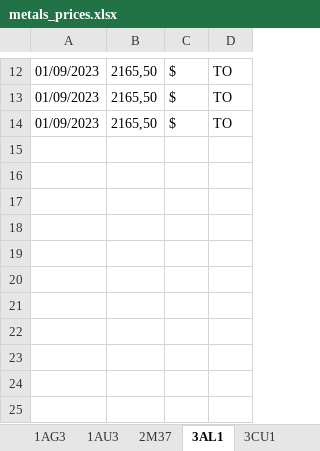
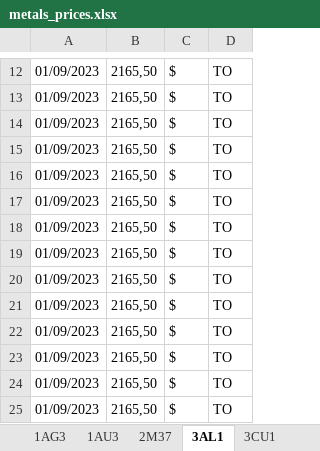
Before and after one commit to Adrizen89/metals-prices, an Excel workbook: metals_prices.xlsx, sheet 3AL1, drawn as a sheet; only a part is shown, gaps mark what is left out; values as stored, in another font and other column widths than the file's, no borders; the diff names each change by its address in the sheet, - before the commit and + after, or states it on an @@ line.

```diff
--- a/metals_prices.xlsx (sheet 3AL1)
+++ b/metals_prices.xlsx (sheet 3AL1)
+row 15: 01/09/2023 | 2165,50 | $ | TO
+row 16: 01/09/2023 | 2165,50 | $ | TO
+row 17: 01/09/2023 | 2165,50 | $ | TO
+row 18: 01/09/2023 | 2165,50 | $ | TO
+row 19: 01/09/2023 | 2165,50 | $ | TO
+row 20: 01/09/2023 | 2165,50 | $ | TO
+row 21: 01/09/2023 | 2165,50 | $ | TO
+row 22: 01/09/2023 | 2165,50 | $ | TO
+row 23: 01/09/2023 | 2165,50 | $ | TO
+row 24: 01/09/2023 | 2165,50 | $ | TO
+row 25: 01/09/2023 | 2165,50 | $ | TO
```
Also changed, not shown: sheet 3CU1, sheet 3NI1, sheet 2CUB, sheet 1AG3, sheet 2M37, sheet 3CU3, 9 more sheets, 1 other file.
